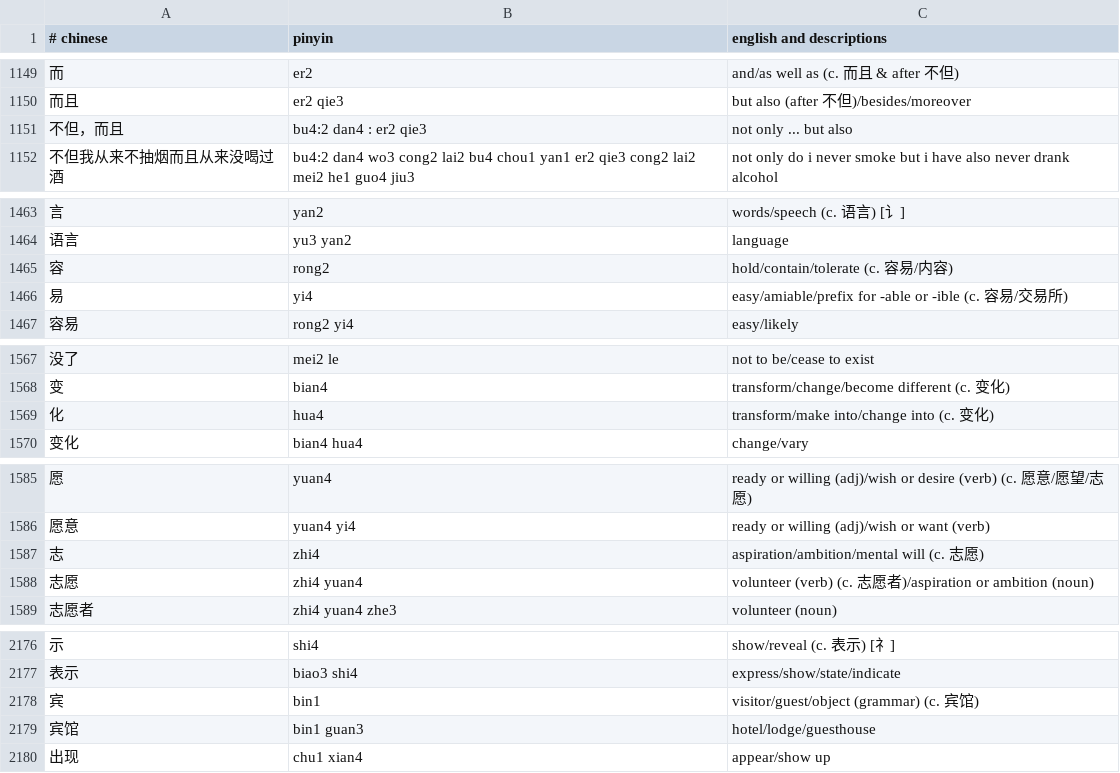
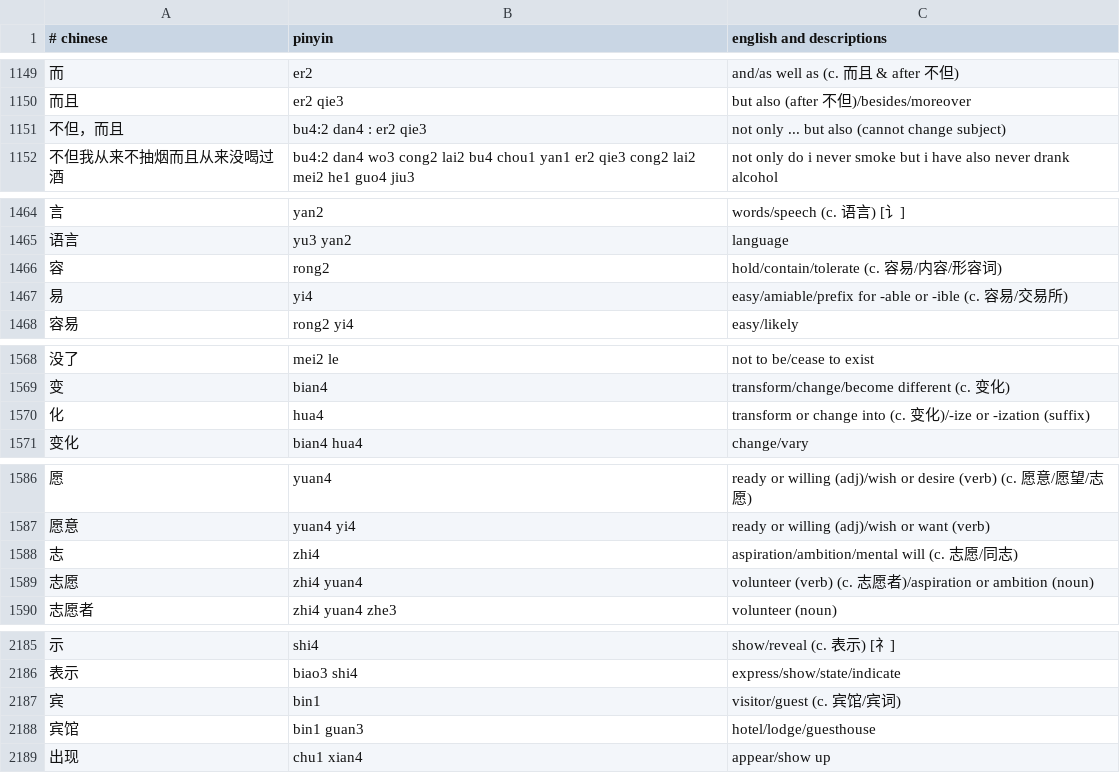
Before and after one commit to nickrusso42518/zhong, a CSV file: inputs/default.csv, drawn as a sheet; only a part is shown, gaps mark what is left out; the diff covers the shown part only.

```diff
--- a/inputs/default.csv
+++ b/inputs/default.csv
@@ -1150,3 +1150,3 @@
 而且,er2 qie3,but also (after 不但)/besides/moreover
-不但，而且,bu4:2 dan4 : er2 qie3,not only ... but also
+不但，而且,bu4:2 dan4 : er2 qie3,not only ... but also (cannot change subject)
 不但我从来不抽烟而且从来没喝过酒,bu4:2 dan4 wo3 cong2 lai2 bu4 chou1 yan1 er2 qie3 cong2 lai2 mei2 he1 guo4 jiu3,not only do i never smoke but i have also never drank alcohol
@@ -1464,3 +1465,3 @@
 语言,yu3 yan2,language
-容,rong2,hold/contain/tolerate (c. 容易/内容)
+容,rong2,hold/contain/tolerate (c. 容易/内容/形容词)
 易,yi4,easy/amiable/prefix for -able or -ible (c. 容易/交易所)
@@ -1568,3 +1569,3 @@
 变,bian4,transform/change/become different (c. 变化)
-化,hua4,transform/make into/change into (c. 变化)
+化,hua4,transform or change into (c. 变化)/-ize or -ization (suffix)
 变化,bian4 hua4,change/vary
@@ -1586,3 +1587,3 @@
 愿意,yuan4 yi4,ready or willing (adj)/wish or want (verb)
-志,zhi4,aspiration/ambition/mental will (c. 志愿)
+志,zhi4,aspiration/ambition/mental will (c. 志愿/同志)
 志愿,zhi4 yuan4,volunteer (verb) (c. 志愿者)/aspiration or ambition (noun)
@@ -2177,3 +2186,3 @@
 表示,biao3 shi4,express/show/state/indicate
-宾,bin1,visitor/guest/object (grammar) (c. 宾馆)
+宾,bin1,visitor/guest (c. 宾馆/宾词)
 宾馆,bin1 guan3,hotel/lodge/guesthouse
```
Also changed, not shown: 18 added rows, 2 removed rows and 7 edited cells elsewhere in this file.
